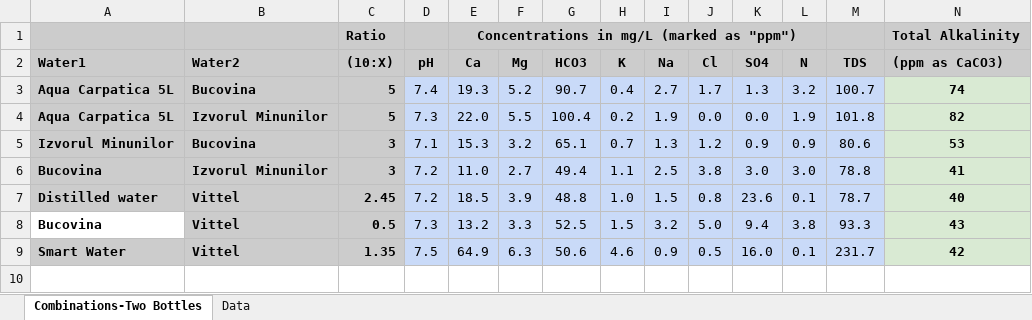
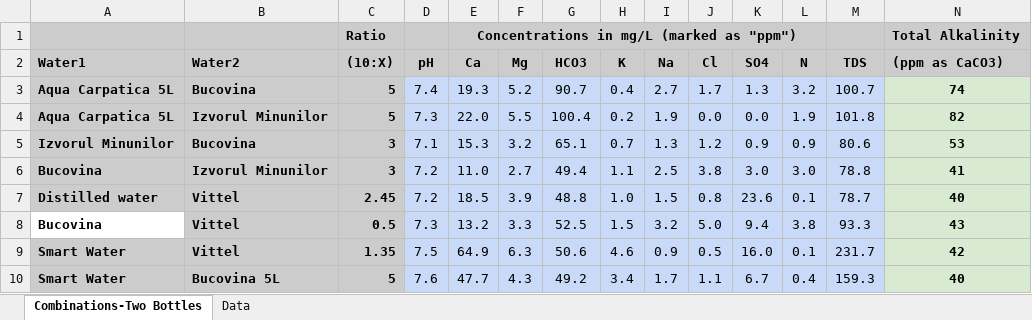
Before and after one commit to bemihai/coffee-water, an Excel workbook: recipes/Bottled Waters.xlsx, sheet Combinations-Two Bottles, drawn as a sheet; only a part is shown; values as stored, in another font and other column widths than the file's, no borders; table styles not drawn; rows hold the shown columns only; the diff names each change by its address in the sheet, - before the commit and + after, or states it on an @@ line.

```diff
--- a/recipes/Bottled Waters.xlsx (sheet Combinations-Two Bottles)
+++ b/recipes/Bottled Waters.xlsx (sheet Combinations-Two Bottles)
+row 10: Smart Water | Bucovina 5L | 5 | 7.6 | 47.7 | 4.3 | 49.2 | 3.4 | 1.7 | 1.1 | 6.7 | 0.4 | 159.3 | 40
```
Also changed, not shown: sheet Data, 1 other file.
